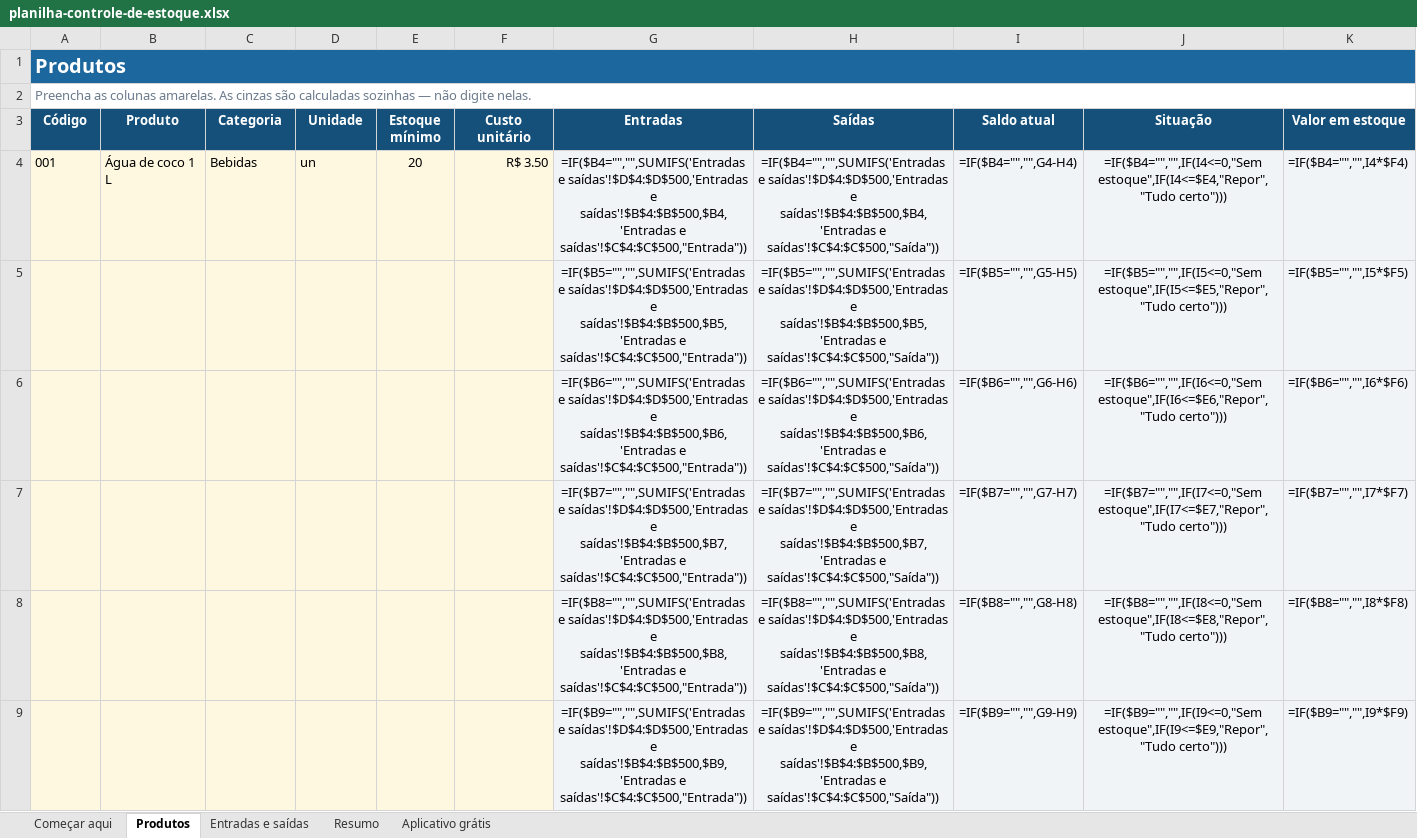
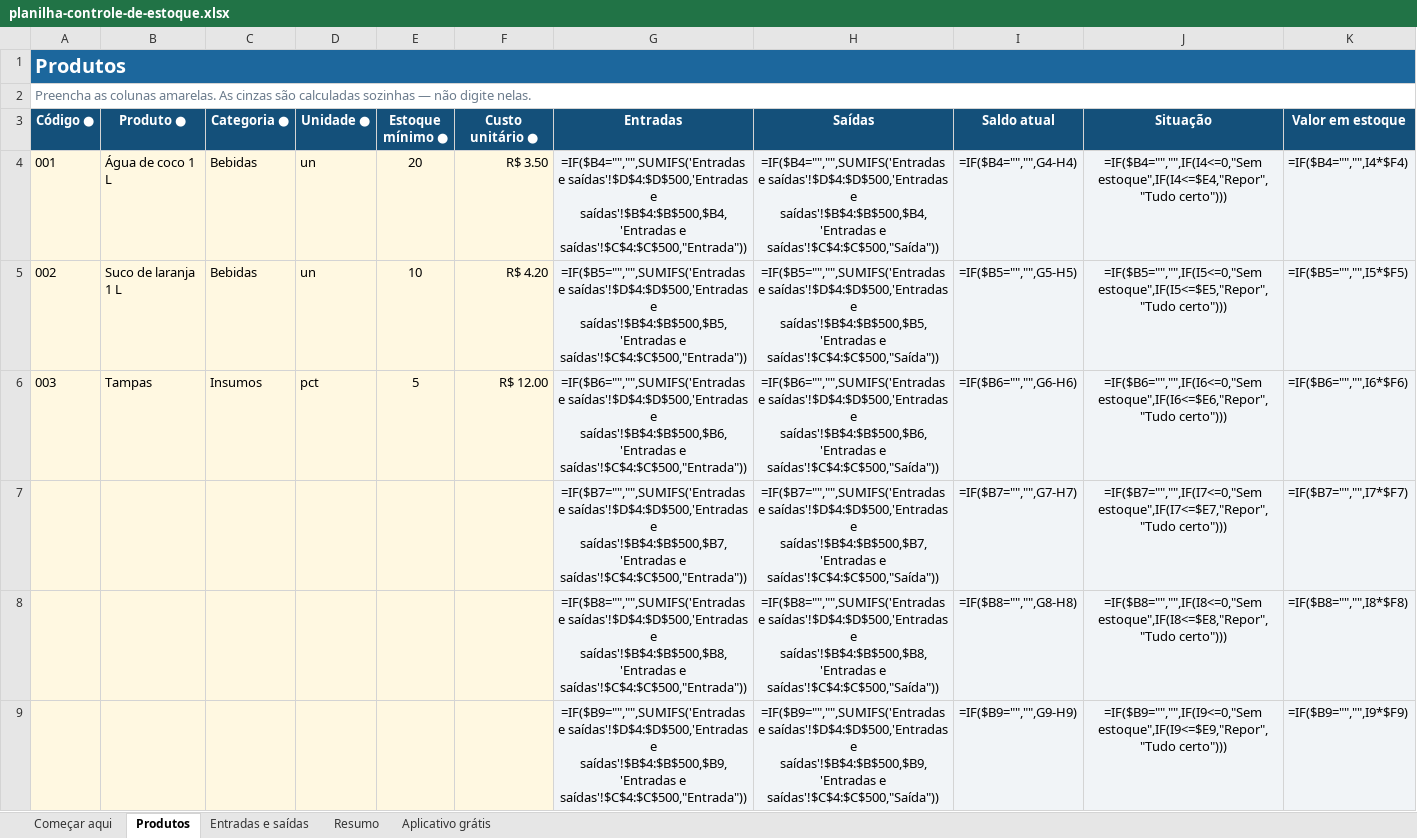
Before and after one commit to andrerrsky/estoquesimples-api, an Excel workbook: apps/web/public/assets/planilha/planilha-controle-de-estoque.xlsx, sheet Produtos, drawn as a sheet; only a part is shown; values as stored, in another font and other column widths than the file's, no borders; formulas without a stored value are shown as written; conditional formats not drawn; removed rows and columns are numbered as before the commit, all else as after; the diff names each change by its address in the sheet, - before the commit and + after, or states it on an @@ line.

```diff
--- a/apps/web/public/assets/planilha/planilha-controle-de-estoque.xlsx (sheet Produtos)
+++ b/apps/web/public/assets/planilha/planilha-controle-de-estoque.xlsx (sheet Produtos)
-A3: Código
+A3: Código ●
-B3: Produto
+B3: Produto ●
-C3: Categoria
+C3: Categoria ●
-D3: Unidade
+D3: Unidade ●
-E3: Estoque mínimo
+E3: Estoque mínimo ●
-F3: Custo unitário
+F3: Custo unitário ●
-row 5:  |  |  |  |  |  | =IF($B5="","",SUMIFS('Entradas e saídas'!$D$4:$D$500,'Entradas e saídas'!$B$4:$B$500,$B5,'Entradas e saídas'!$C$4:$C$500,"Entrada")) | =IF($B5="","",SUMIFS('Entradas e saídas'!$D$4:$D$500,'Entradas e saídas'!$B$4:$B$500,$B5,'Entradas e saídas'!$C$4:$C$500,"Saída")) | =IF($B5="","",G5-H5) | =IF($B5="","",IF(I5<=0,"Sem estoque",IF(I5<=$E5,"Repor","Tudo certo"))) | =IF($B5="","",I5*$F5)
-row 6:  |  |  |  |  |  | =IF($B6="","",SUMIFS('Entradas e saídas'!$D$4:$D$500,'Entradas e saídas'!$B$4:$B$500,$B6,'Entradas e saídas'!$C$4:$C$500,"Entrada")) | =IF($B6="","",SUMIFS('Entradas e saídas'!$D$4:$D$500,'Entradas e saídas'!$B$4:$B$500,$B6,'Entradas e saídas'!$C$4:$C$500,"Saída")) | =IF($B6="","",G6-H6) | =IF($B6="","",IF(I6<=0,"Sem estoque",IF(I6<=$E6,"Repor","Tudo certo"))) | =IF($B6="","",I6*$F6)
+row 5: 002 | Suco de laranja 1 L | Bebidas | un | 10 | R$ 4.20 | =IF($B5="","",SUMIFS('Entradas e saídas'!$D$4:$D$500,'Entradas e saídas'!$B$4:$B$500,$B5,'Entradas e saídas'!$C$4:$C$500,"Entrada")) | =IF($B5="","",SUMIFS('Entradas e saídas'!$D$4:$D$500,'Entradas e saídas'!$B$4:$B$500,$B5,'Entradas e saídas'!$C$4:$C$500,"Saída")) | =IF($B5="","",G5-H5) | =IF($B5="","",IF(I5<=0,"Sem estoque",IF(I5<=$E5,"Repor","Tudo certo"))) | =IF($B5="","",I5*$F5)
+row 6: 003 | Tampas | Insumos | pct | 5 | R$ 12.00 | =IF($B6="","",SUMIFS('Entradas e saídas'!$D$4:$D$500,'Entradas e saídas'!$B$4:$B$500,$B6,'Entradas e saídas'!$C$4:$C$500,"Entrada")) | =IF($B6="","",SUMIFS('Entradas e saídas'!$D$4:$D$500,'Entradas e saídas'!$B$4:$B$500,$B6,'Entradas e saídas'!$C$4:$C$500,"Saída")) | =IF($B6="","",G6-H6) | =IF($B6="","",IF(I6<=0,"Sem estoque",IF(I6<=$E6,"Repor","Tudo certo"))) | =IF($B6="","",I6*$F6)
```
Also changed, not shown: sheet Entradas e saídas, sheet Começar aqui, 1 other file.
